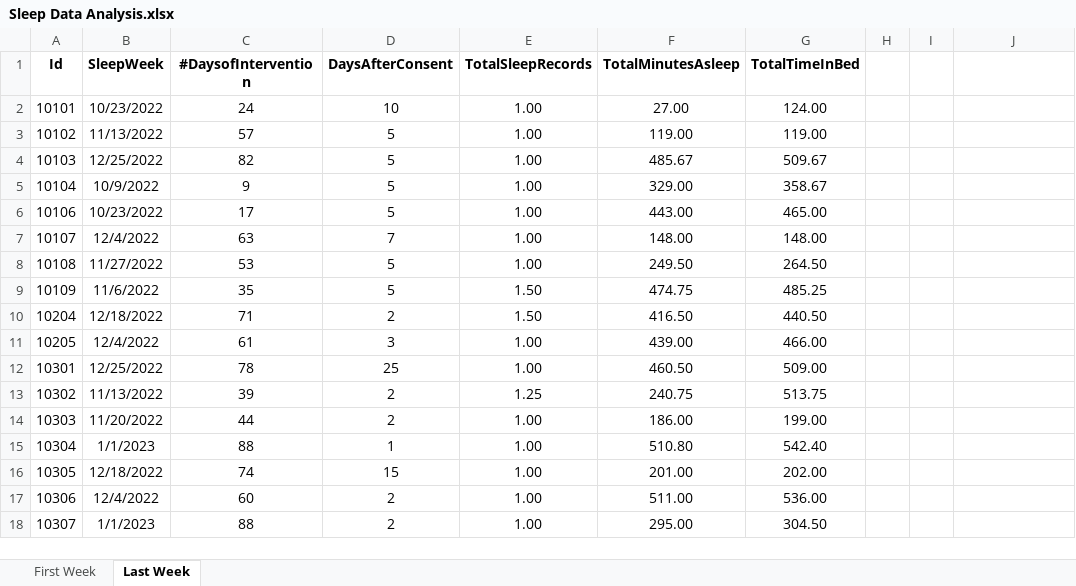
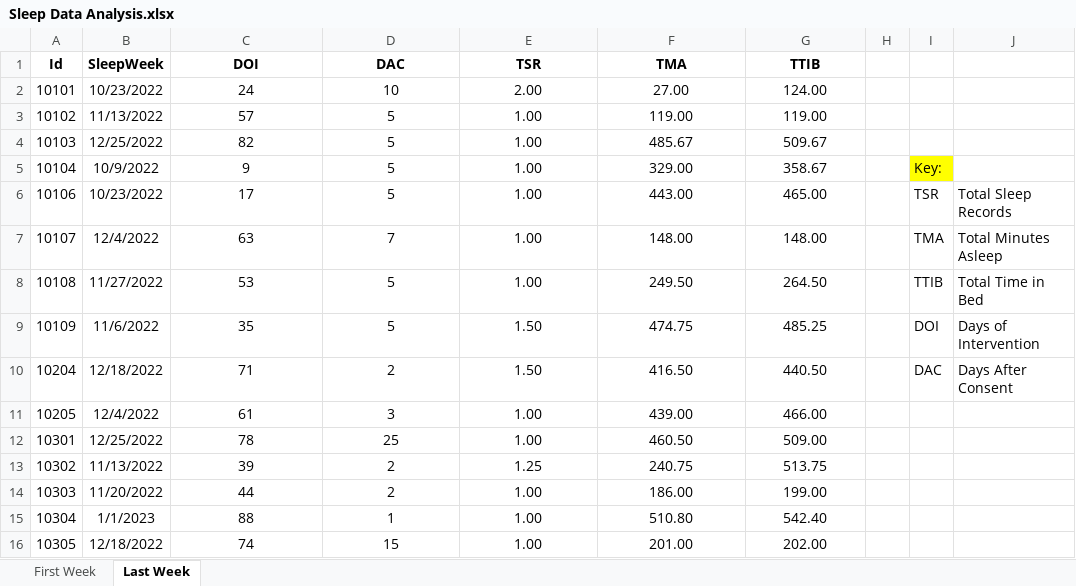
Before and after one commit to tylerwong1/happy_teacher, an Excel workbook: analysis/Sleep Data Analysis.xlsx, sheet Last Week, drawn as a sheet; only a part is shown; the shorter side is filled out with more unchanged rows; values as stored, in another font and other column widths than the file's, no borders; the diff names each change by its address in the sheet, - before the commit and + after, or states it on an @@ line.

```diff
--- a/analysis/Sleep Data Analysis.xlsx (sheet Last Week)
+++ b/analysis/Sleep Data Analysis.xlsx (sheet Last Week)
-C1: #DaysofIntervention
+C1: DOI
-D1: DaysAfterConsent
+D1: DAC
-E1: TotalSleepRecords
+E1: TSR
-F1: TotalMinutesAsleep
+F1: TMA
-G1: TotalTimeInBed
+G1: TTIB
-E2 (TSR): 1.00
+E2 (TSR): 2.00
-I5: (empty)
+I5: Key:
-I5 fill: none
+I5 fill: #FFFF00
-I6: (empty)
+I6: TSR
-J6: (empty)
+J6: Total Sleep Records
-I7: (empty)
+I7: TMA
-J7: (empty)
+J7: Total Minutes Asleep
-I8: (empty)
+I8: TTIB
-J8: (empty)
+J8: Total Time in Bed
-I9: (empty)
+I9: DOI
-J9: (empty)
+J9: Days of Intervention
-I10: (empty)
+I10: DAC
-J10: (empty)
+J10: Days After Consent
```
Also changed, not shown: sheet First Week, Fitabase and Consent Dates File 2.1.23.xlsx, analysis/Active Zone Minutes Data Analysis.xlsx, 10 other files.
